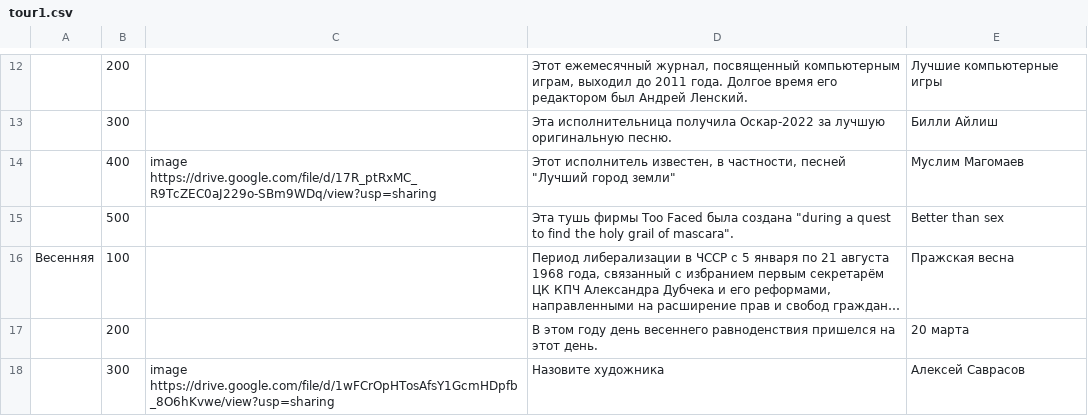
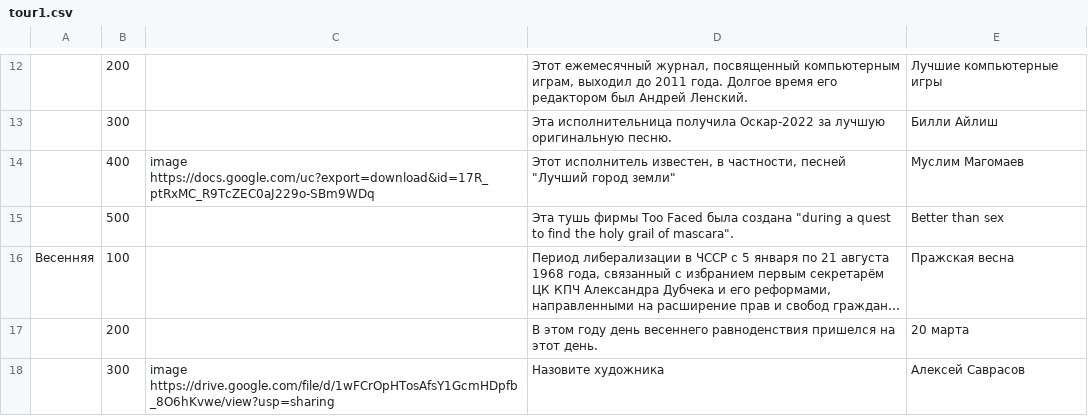
Before and after one commit to StanislavGlebik/svoyak_bot, a CSV file: questions.16.04.2022/tour1.csv, drawn as a sheet; only a part is shown, gaps mark what is left out; long unchanged cells end in ….

```diff
--- a/questions.16.04.2022/tour1.csv
+++ b/questions.16.04.2022/tour1.csv
@@ -21,3 +21,3 @@
 ,300,,Эта исполнительница получила Оскар-2022 за лучшую оригинальную песню.,Билли Айлиш
-,400,image https://drive.google.com/file/d/17R_ptRxMC_R9TcZEC0aJ229o-SBm9WDq/view?usp=sharing,"Этот исполнитель известен, в частности, песней ""Лучший город земли""",Муслим Магомаев
+,400,image https://docs.google.com/uc?export=download&id=17R_ptRxMC_R9TcZEC0aJ229o-SBm9WDq,"Этот исполнитель известен, в частности, песней ""Лучший город земли""",Муслим Магомаев
 ,500,,"Эта тушь фирмы Too Faced была создана ""during a quest to find the holy grail of mascara"".",Better than sex
```
Also changed, not shown: 3 other files.
